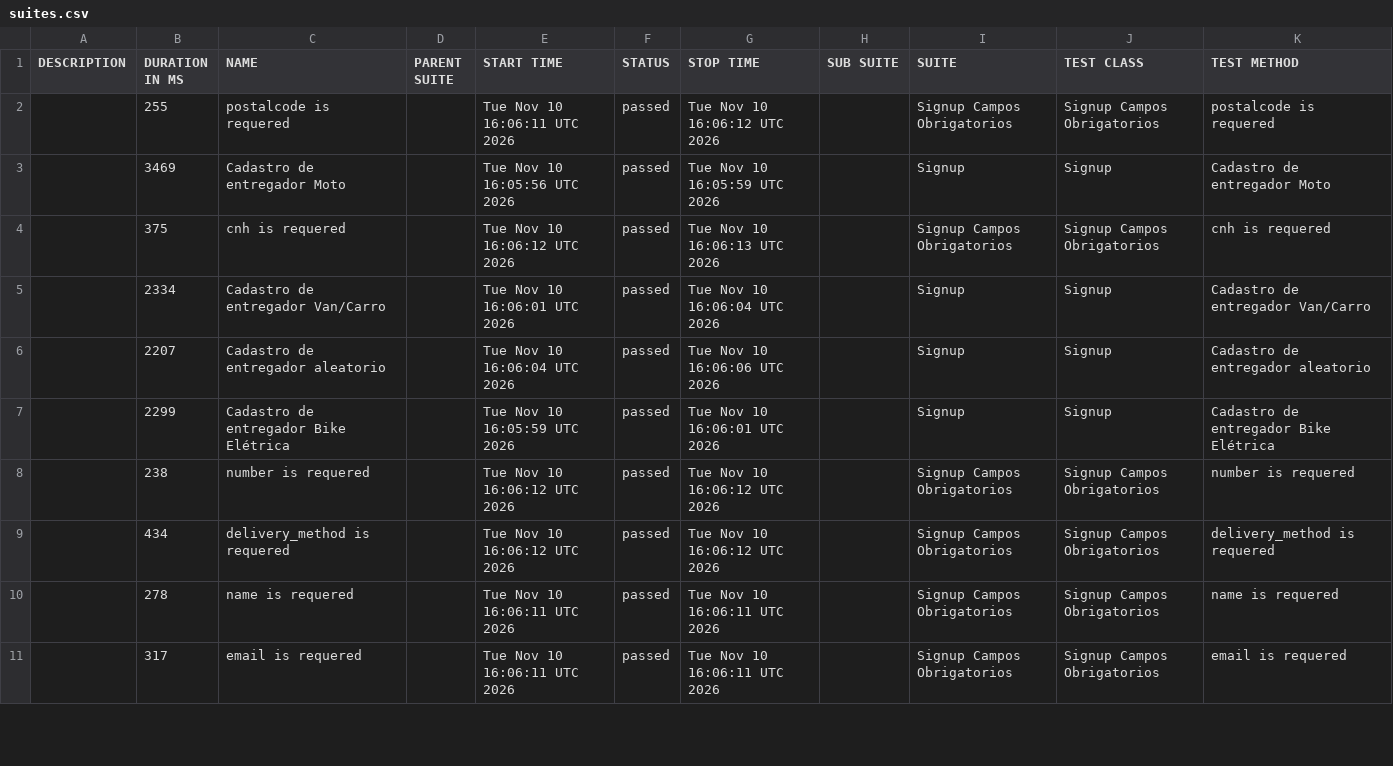
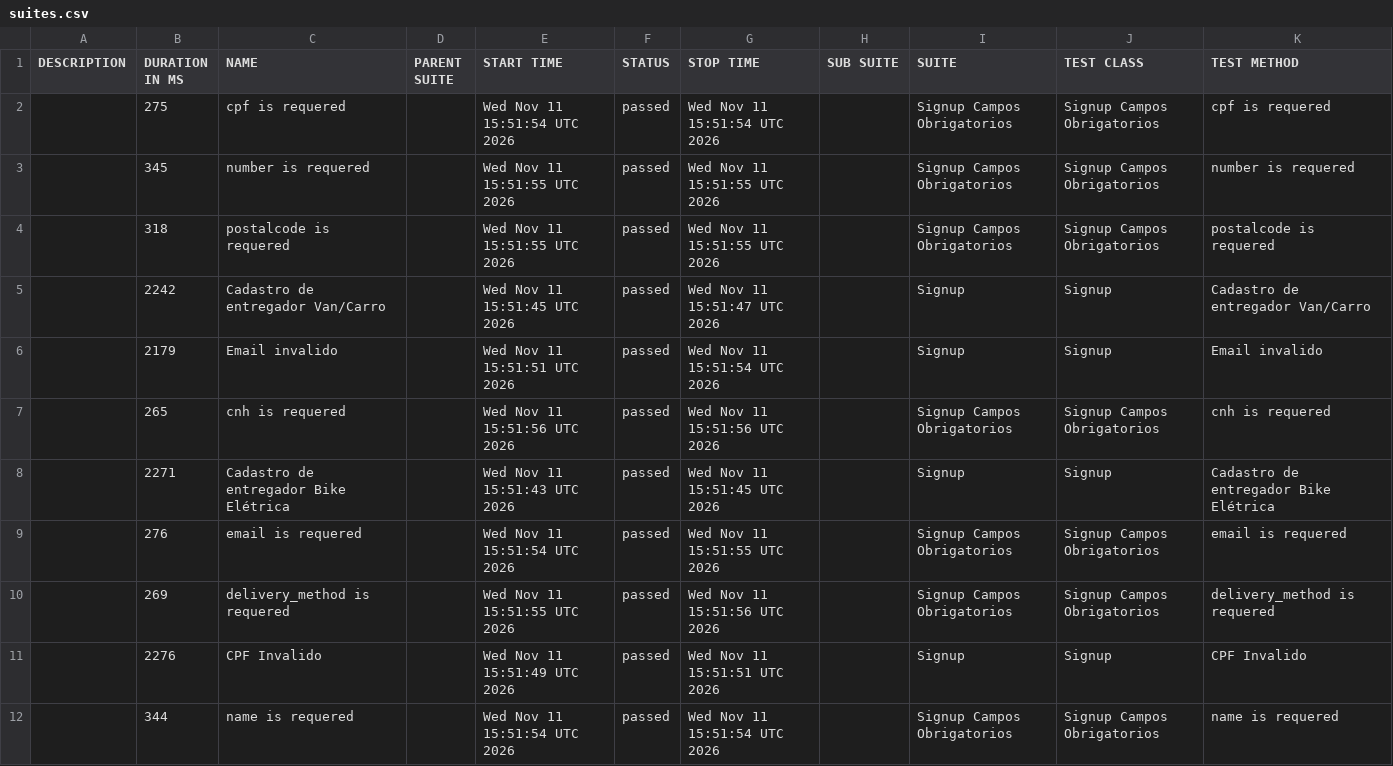
Before and after one commit to diegobbarbosa09/buger-eats-cypress, a CSV file: data/suites.csv, drawn as a sheet; only a part is shown; the diff covers the shown part only.

```diff
--- a/data/suites.csv
+++ b/data/suites.csv
@@ -1,11 +1,12 @@
 "DESCRIPTION","DURATION IN MS","NAME","PARENT SUITE","START TIME","STATUS","STOP TIME","SUB SUITE","SUITE","TEST CLASS","TEST METHOD"
-"","255","postalcode is requered","","Tue Nov 10 16:06:11 UTC 2026","passed","Tue Nov 10 16:06:12 UTC 2026","","Signup Campos Obrigatorios","Signup Campos Obrigatorios","postalcode is requered"
-"","3469","Cadastro de entregador Moto","","Tue Nov 10 16:05:56 UTC 2026","passed","Tue Nov 10 16:05:59 UTC 2026","","Signup","Signup","Cadastro de entregador Moto"
-"","375","cnh is requered","","Tue Nov 10 16:06:12 UTC 2026","passed","Tue Nov 10 16:06:13 UTC 2026","","Signup Campos Obrigatorios","Signup Campos Obrigatorios","cnh is requered"
-"","2334","Cadastro de entregador Van/Carro","","Tue Nov 10 16:06:01 UTC 2026","passed","Tue Nov 10 16:06:04 UTC 2026","","Signup","Signup","Cadastro de entregador Van/Carro"
-"","2207","Cadastro de entregador aleatorio","","Tue Nov 10 16:06:04 UTC 2026","passed","Tue Nov 10 16:06:06 UTC 2026","","Signup","Signup","Cadastro de entregador aleatorio"
-"","2299","Cadastro de entregador Bike Elétrica","","Tue Nov 10 16:05:59 UTC 2026","passed","Tue Nov 10 16:06:01 UTC 2026","","Signup","Signup","Cadastro de entregador Bike Elétrica"
-"","238","number is requered","","Tue Nov 10 16:06:12 UTC 2026","passed","Tue Nov 10 16:06:12 UTC 2026","","Signup Campos Obrigatorios","Signup Campos Obrigatorios","number is requered"
-"","434","delivery_method is requered","","Tue Nov 10 16:06:12 UTC 2026","passed","Tue Nov 10 16:06:12 UTC 2026","","Signup Campos Obrigatorios","Signup Campos Obrigatorios","delivery_method is requered"
-"","278","name is requered","","Tue Nov 10 16:06:11 UTC 2026","passed","Tue Nov 10 16:06:11 UTC 2026","","Signup Campos Obrigatorios","Signup Campos Obrigatorios","name is requered"
-"","317","email is requered","","Tue Nov 10 16:06:11 UTC 2026","passed","Tue Nov 10 16:06:11 UTC 2026","","Signup Campos Obrigatorios","Signup Campos Obrigatorios","email is requered"
+"","275","cpf is requered","","Wed Nov 11 15:51:54 UTC 2026","passed","Wed Nov 11 15:51:54 UTC 2026","","Signup Campos Obrigatorios","Signup Campos Obrigatorios","cpf is requered"
+"","345","number is requered","","Wed Nov 11 15:51:55 UTC 2026","passed","Wed Nov 11 15:51:55 UTC 2026","","Signup Campos Obrigatorios","Signup Campos Obrigatorios","number is requered"
+"","318","postalcode is requered","","Wed Nov 11 15:51:55 UTC 2026","passed","Wed Nov 11 15:51:55 UTC 2026","","Signup Campos Obrigatorios","Signup Campos Obrigatorios","postalcode is requered"
+"","2242","Cadastro de entregador Van/Carro","","Wed Nov 11 15:51:45 UTC 2026","passed","Wed Nov 11 15:51:47 UTC 2026","","Signup","Signup","Cadastro de entregador Van/Carro"
+"","2179","Email invalido","","Wed Nov 11 15:51:51 UTC 2026","passed","Wed Nov 11 15:51:54 UTC 2026","","Signup","Signup","Email invalido"
+"","265","cnh is requered","","Wed Nov 11 15:51:56 UTC 2026","passed","Wed Nov 11 15:51:56 UTC 2026","","Signup Campos Obrigatorios","Signup Campos Obrigatorios","cnh is requered"
+"","2271","Cadastro de entregador Bike Elétrica","","Wed Nov 11 15:51:43 UTC 2026","passed","Wed Nov 11 15:51:45 UTC 2026","","Signup","Signup","Cadastro de entregador Bike Elétrica"
+"","276","email is requered","","Wed Nov 11 15:51:54 UTC 2026","passed","Wed Nov 11 15:51:55 UTC 2026","","Signup Campos Obrigatorios","Signup Campos Obrigatorios","email is requered"
+"","269","delivery_method is requered","","Wed Nov 11 15:51:55 UTC 2026","passed","Wed Nov 11 15:51:56 UTC 2026","","Signup Campos Obrigatorios","Signup Campos Obrigatorios","delivery_method is requered"
+"","2276","CPF Invalido","","Wed Nov 11 15:51:49 UTC 2026","passed","Wed Nov 11 15:51:51 UTC 2026","","Signup","Signup","CPF Invalido"
+"","344","name is requered","","Wed Nov 11 15:51:54 UTC 2026","passed","Wed Nov 11 15:51:54 UTC 2026","","Signup Campos Obrigatorios","Signup Campos Obrigatorios","name is requered"
```
Also changed, not shown: 2 added rows and 3 removed rows elsewhere in this file, 40 other files.
